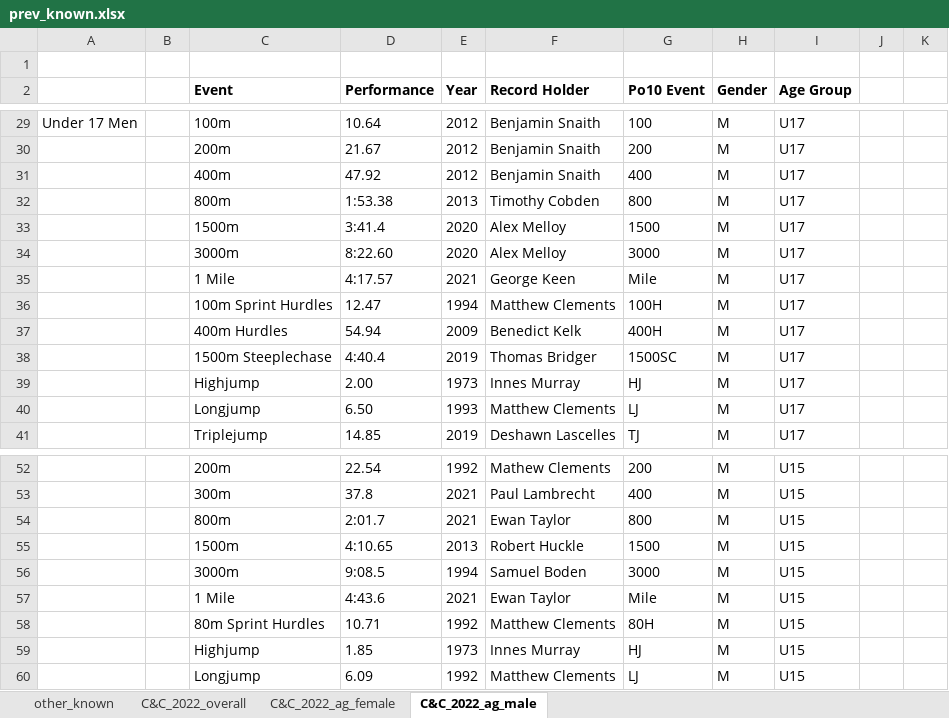
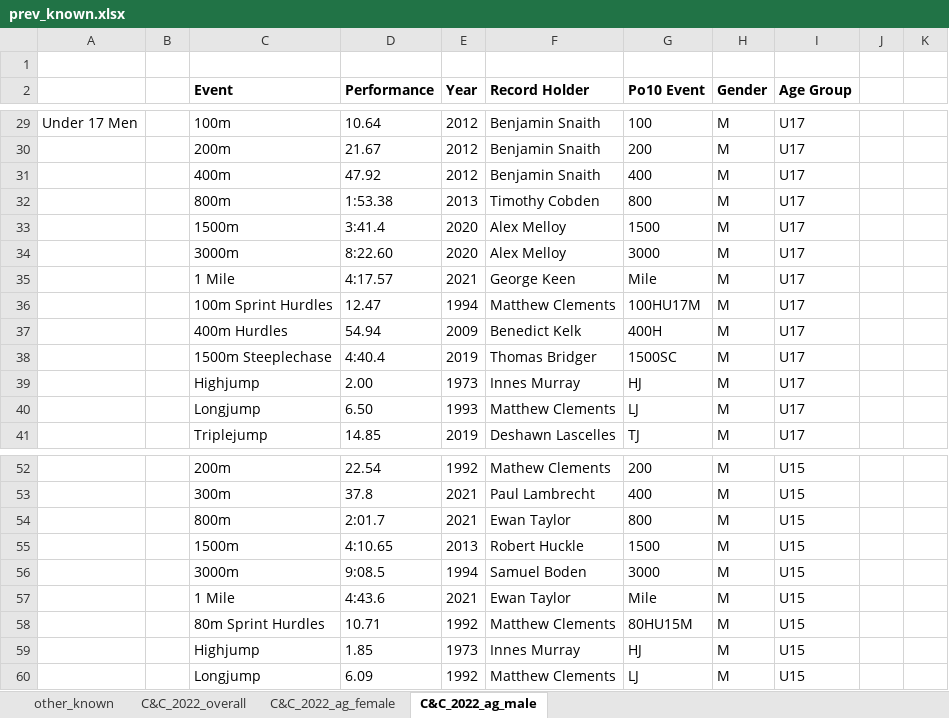
Before and after one commit to charlie-wartnaby/powerof10-tools, an Excel workbook: prev_known.xlsx, sheet C&C_2022_ag_male, drawn as a sheet; only a part is shown, gaps mark what is left out; values as stored, in another font and other column widths than the file's, no borders; the diff names each change by its address in the sheet, - before the commit and + after, or states it on an @@ line.

Commit message:
Couple of event corrections

```diff
--- a/prev_known.xlsx (sheet C&C_2022_ag_male)
+++ b/prev_known.xlsx (sheet C&C_2022_ag_male)
-G36 (Po10 Event): 100H
+G36 (Po10 Event): 100HU17M
-G58 (Po10 Event): 80H
+G58 (Po10 Event): 80HU15M
```
Also changed, not shown: 1 other file.
